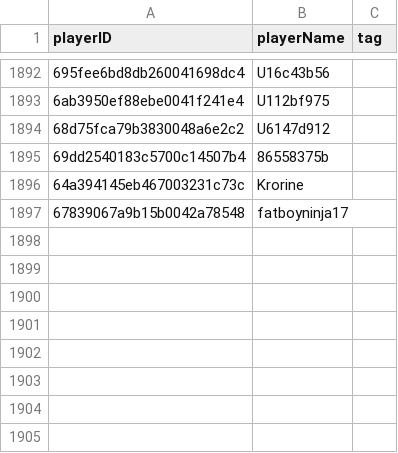
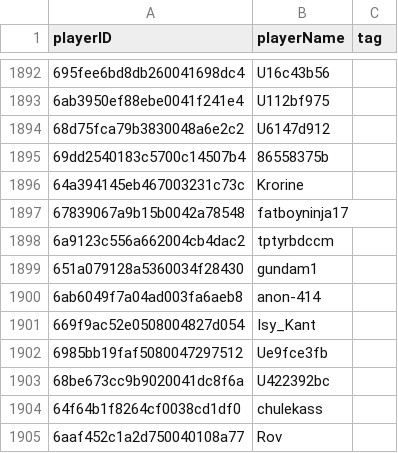
Before and after one commit to nskvideos/claw-tracker-site, a CSV file: players.csv, drawn as a sheet; only a part is shown, gaps mark what is left out.

Commit message:
updated player list

```diff
--- a/players.csv
+++ b/players.csv
@@ -1897 +1897,9 @@ playerID,playerName,tag
 67839067a9b15b0042a78548,fatboyninja17,
+6a9123c556a662004cb4dac2,tptyrbdccm,
+651a079128a5360034f28430,gundam1,
+6ab6049f7a04ad003fa6aeb8,anon-414,
+669f9ac52e0508004827d054,Isy_Kant,
+6985bb19faf5080047297512,Ue9fce3fb,
+68be673cc9b9020041dc8f6a,U422392bc,
+64f64b1f8264cf0038cd1df0,chulekass,
+6aaf452c1a2d750040108a77,Rov,
```
